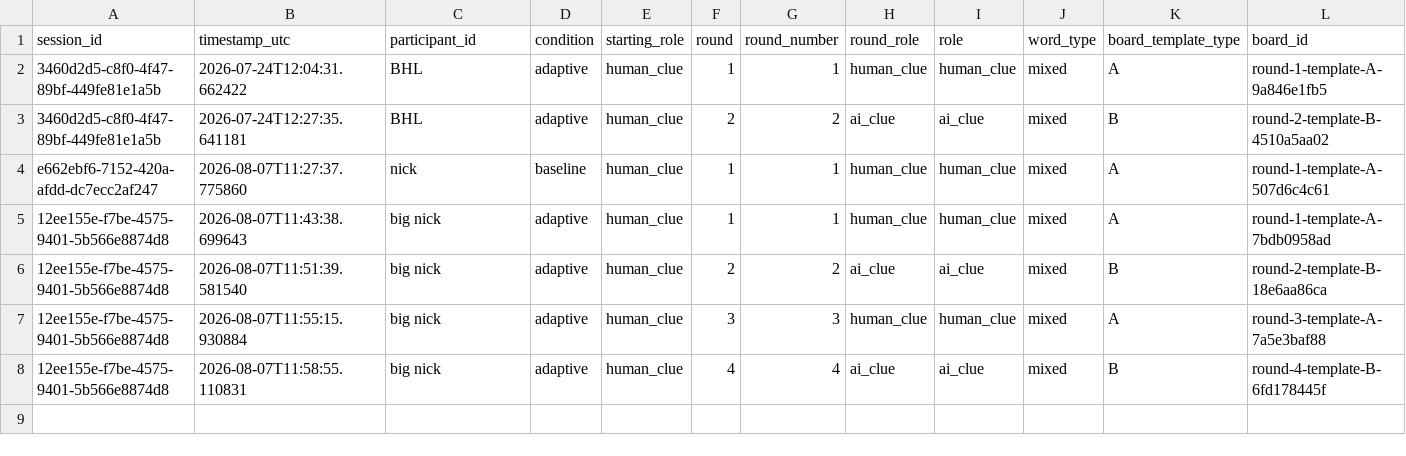
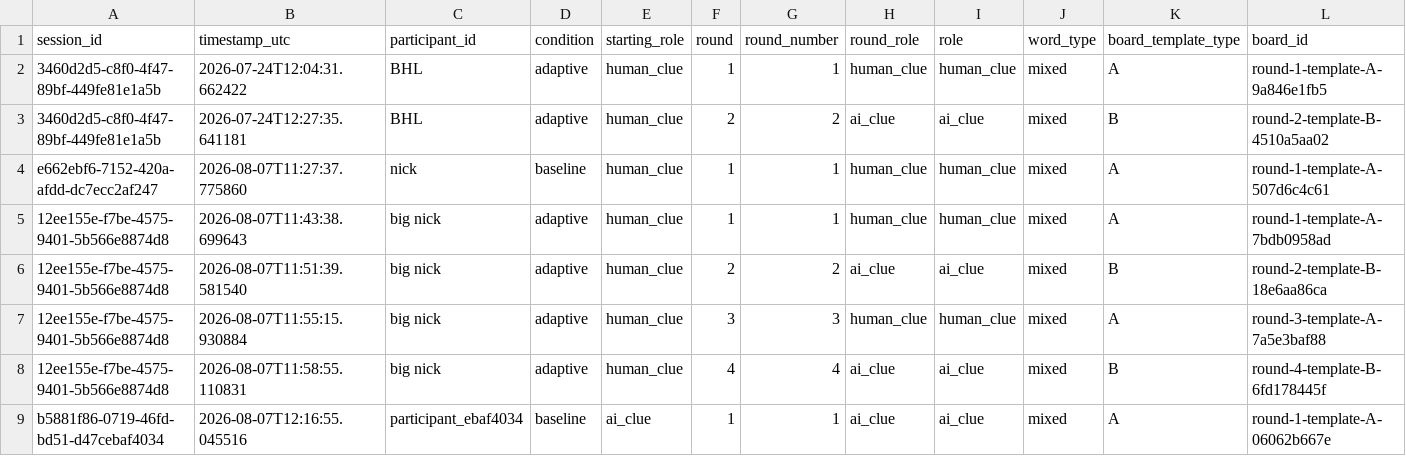
Before and after one commit to Shima1994/human-ai-game, a CSV file: data/game_rounds.csv, drawn as a sheet; only a part is shown; rows hold the shown columns only; the diff names each change by its address in the sheet, - before the commit and + after, or states it on an @@ line.

Commit message:
Append word game round data

```diff
--- a/data/game_rounds.csv
+++ b/data/game_rounds.csv
+row 9: b5881f86-0719-46fd-bd51-d47cebaf4034 | 2026-08-07T12:16:55.045516 | participant_ebaf4034 | baseline | ai_clue | 1 | 1 | ai_clue | ai_clue | mixed | A | round-1-template-A-06062b667e
```
